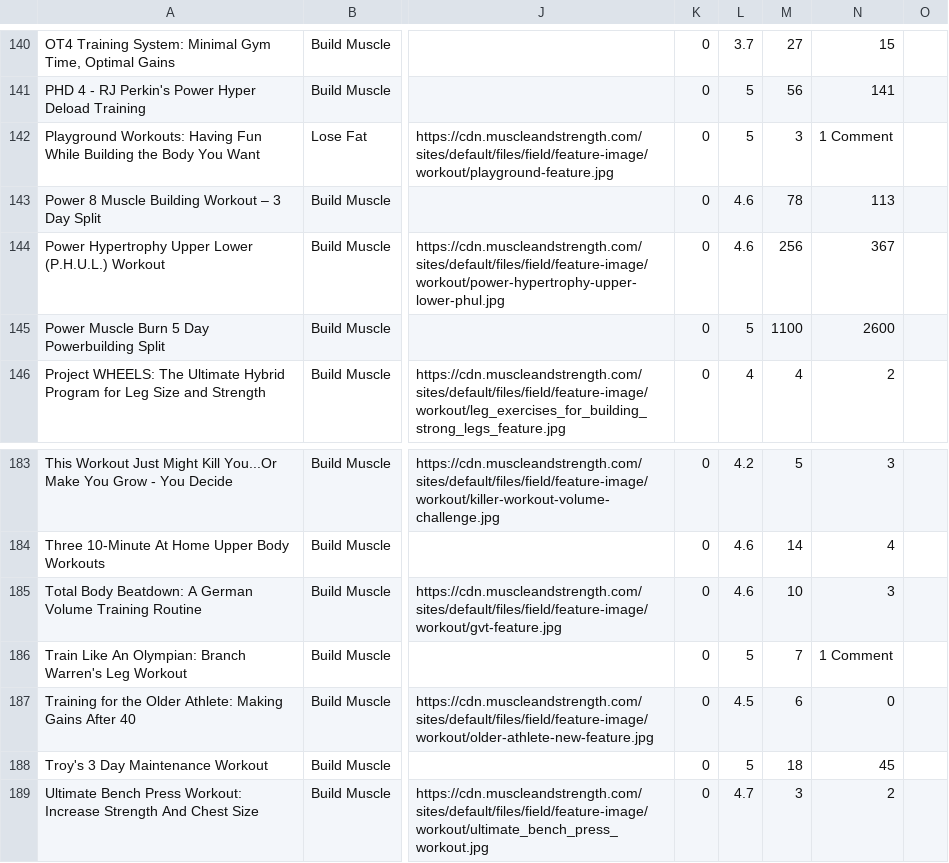
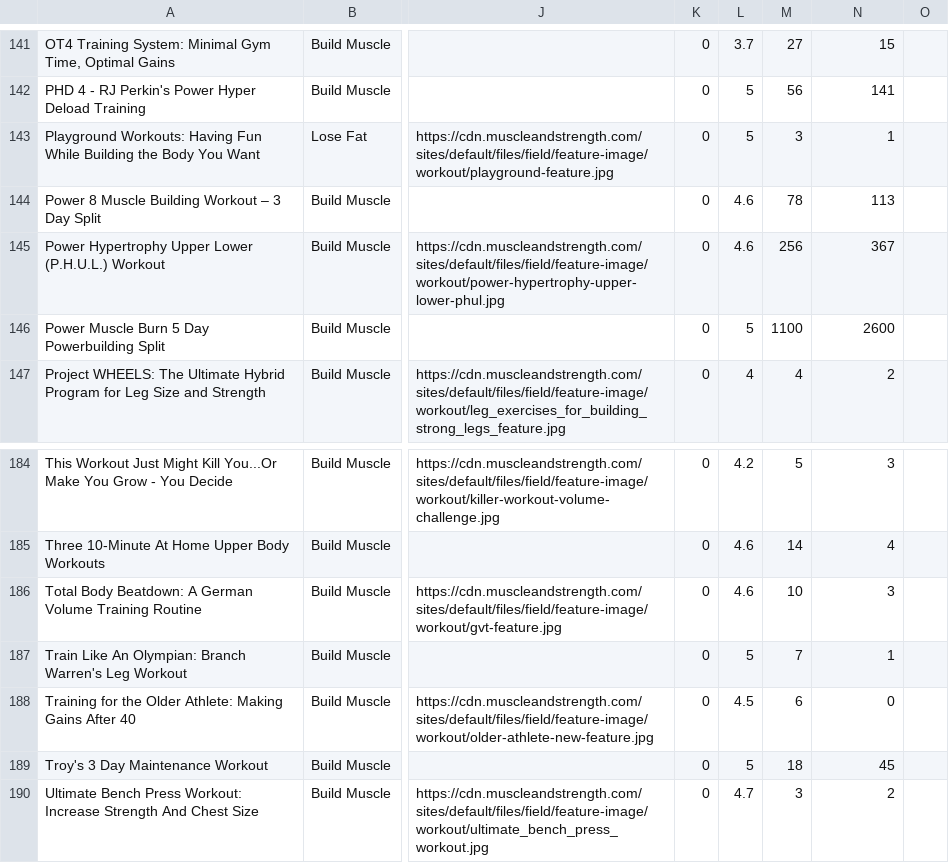
Before and after one commit to ishwantsodhi/Fitstr, a CSV file: scrapers/workouts/mas_popular_muscle.csv, drawn as a sheet; only a part is shown, gaps mark what is left out; addresses are those after the commit; the diff covers the shown part only; the diff names each change by its address in the sheet, - before the commit and + after, or states it on an @@ line.

```diff
--- a/scrapers/workouts/mas_popular_muscle.csv
+++ b/scrapers/workouts/mas_popular_muscle.csv
-N143: 1 Comment
+N143: 1
-N187: 1 Comment
+N187: 1
```
Also changed, not shown: 1 added row and 18 edited cells elsewhere in this file, 3 other files.
